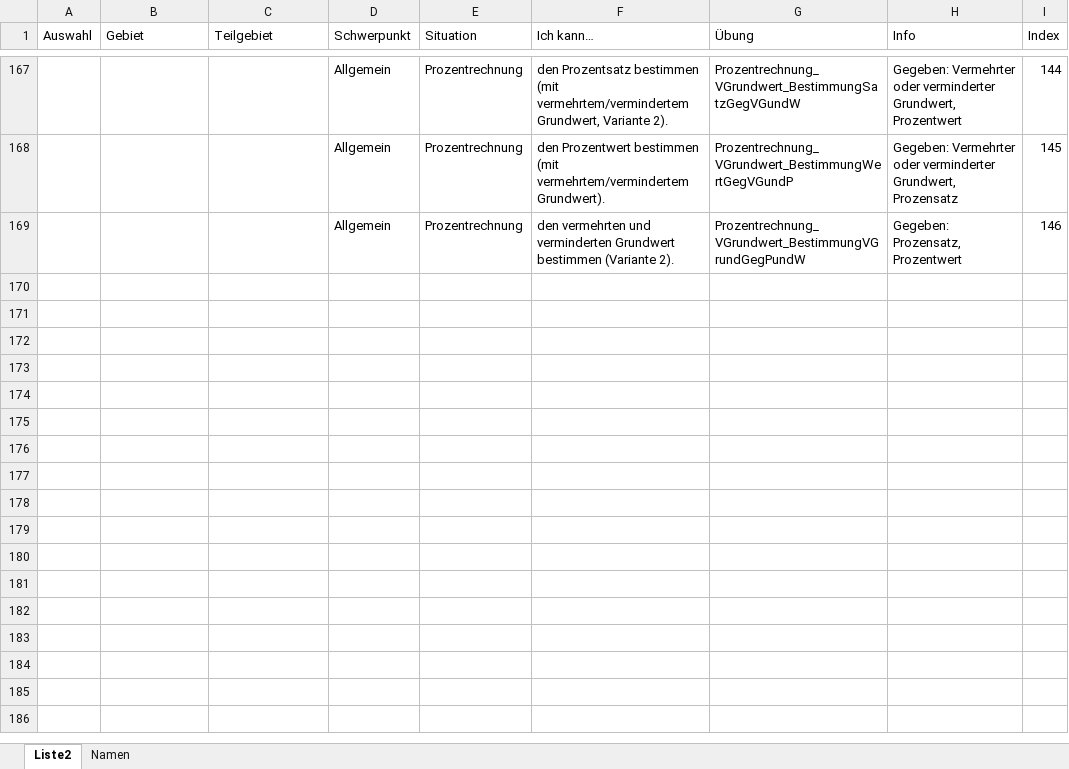
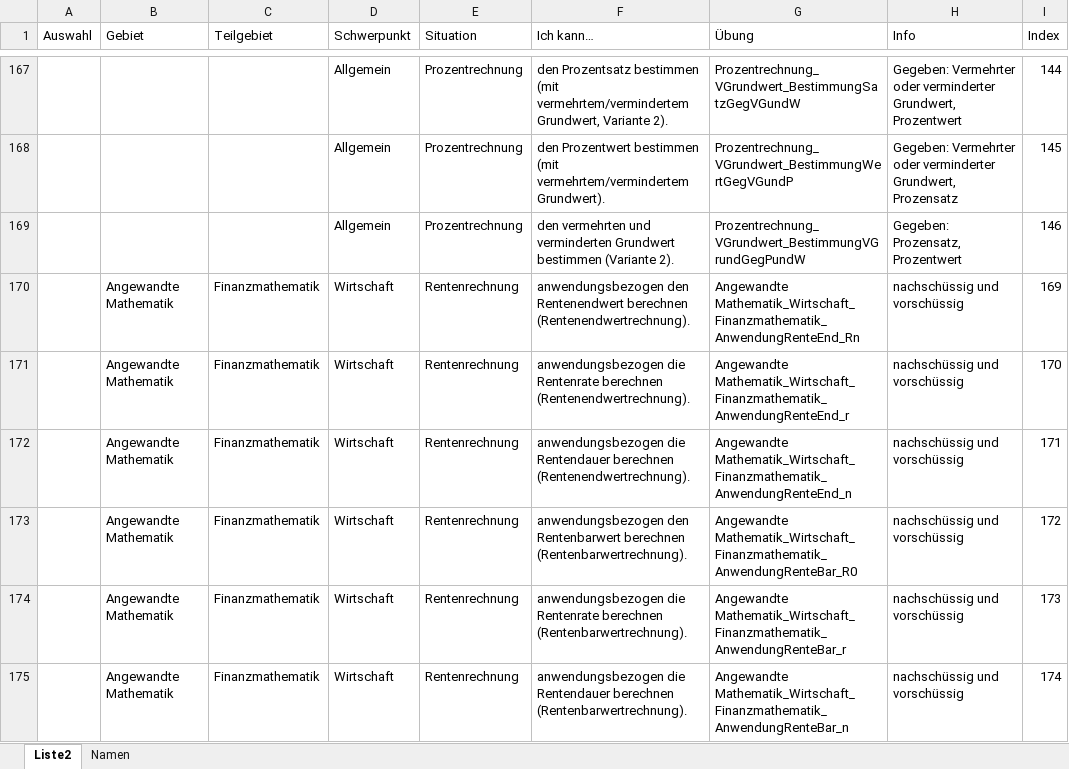
Before and after one commit to MatheDoc/digitalmath, an Excel workbook: liste.xlsx, sheet Liste2, drawn as a sheet; only a part is shown, gaps mark what is left out; values as stored, in another font and other column widths than the file's, no borders; table styles not drawn; the diff names each change by its address in the sheet, - before the commit and + after, or states it on an @@ line.

```diff
--- a/liste.xlsx (sheet Liste2)
+++ b/liste.xlsx (sheet Liste2)
+row 170:  | Angewandte Mathematik | Finanzmathematik | Wirtschaft | Rentenrechnung | anwendungsbezogen den Rentenendwert berechnen (Rentenendwertrechnung). | Angewandte Mathematik_Wirtschaft_Finanzmathematik_AnwendungRenteEnd_Rn | nachschüssig und vorschüssig | 169
+row 171:  | Angewandte Mathematik | Finanzmathematik | Wirtschaft | Rentenrechnung | anwendungsbezogen die Rentenrate berechnen (Rentenendwertrechnung). | Angewandte Mathematik_Wirtschaft_Finanzmathematik_AnwendungRenteEnd_r | nachschüssig und vorschüssig | 170
+row 172:  | Angewandte Mathematik | Finanzmathematik | Wirtschaft | Rentenrechnung | anwendungsbezogen die Rentendauer berechnen (Rentenendwertrechnung). | Angewandte Mathematik_Wirtschaft_Finanzmathematik_AnwendungRenteEnd_n | nachschüssig und vorschüssig | 171
+row 173:  | Angewandte Mathematik | Finanzmathematik | Wirtschaft | Rentenrechnung | anwendungsbezogen den Rentenbarwert berechnen (Rentenbarwertrechnung). | Angewandte Mathematik_Wirtschaft_Finanzmathematik_AnwendungRenteBar_R0 | nachschüssig und vorschüssig | 172
+row 174:  | Angewandte Mathematik | Finanzmathematik | Wirtschaft | Rentenrechnung | anwendungsbezogen die Rentenrate berechnen (Rentenbarwertrechnung). | Angewandte Mathematik_Wirtschaft_Finanzmathematik_AnwendungRenteBar_r | nachschüssig und vorschüssig | 173
+row 175:  | Angewandte Mathematik | Finanzmathematik | Wirtschaft | Rentenrechnung | anwendungsbezogen die Rentendauer berechnen (Rentenbarwertrechnung). | Angewandte Mathematik_Wirtschaft_Finanzmathematik_AnwendungRenteBar_n | nachschüssig und vorschüssig | 174
```
Also changed, not shown: 9 other files.
